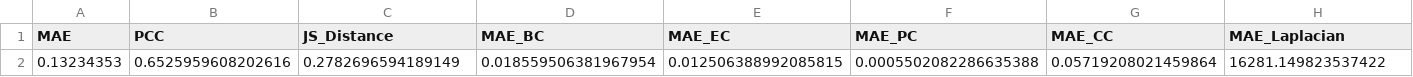
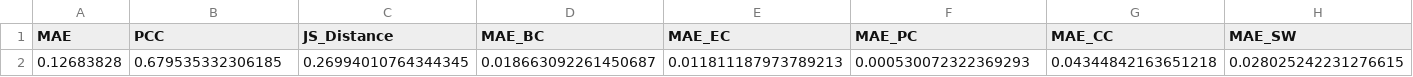
Before and after one commit to michaelhod/Generative-GNN-Brain-Graphs, a CSV file: evaluation/soap/fold_0.csv, drawn as a sheet.

```diff
--- a/evaluation/soap/fold_0.csv
+++ b/evaluation/soap/fold_0.csv
@@ -1,2 +1,2 @@
-MAE,PCC,JS_Distance,MAE_BC,MAE_EC,MAE_PC,MAE_CC,MAE_Laplacian
-0.13234353,0.6525959608202616,0.2782696594189149,0.018559506381967954,0.012506388992085815,0.0005502082286635388,0.05719208021459864,16281.149823537422
+MAE,PCC,JS_Distance,MAE_BC,MAE_EC,MAE_PC,MAE_CC,MAE_SW
+0.12683828,0.679535332306185,0.26994010764344345,0.018663092261450687,0.011811187973789213,0.000530072322369293,0.04344842163651218,0.028025242231276615
```
Also changed, not shown: evaluation/mlp/fold_0.csv, evaluation/soap/fold_1.csv, 12 other files.
